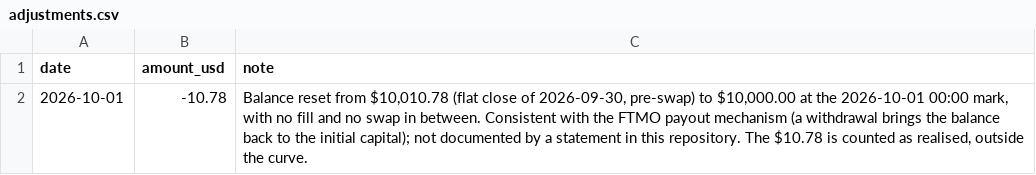
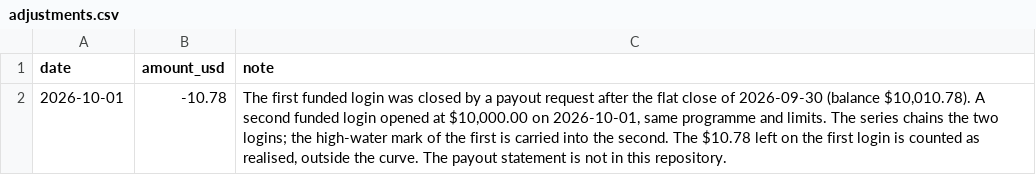
Before and after one commit to Guillaume-Beaudouin-Git/proof-of-edge, a CSV file: studies/live_record/source/adjustments.csv, drawn as a sheet.

Commit message:
Live record: audit fixes (two chained funded logins, profile scope, GitHub Pages link, unpaired fills named, reconciliation gap)
The independent audit returned GO WITH FIXES. What changes and why:

- The 2026-10-01 balance reset is now stated as established, not inferred: the first funded
  login was closed by a payout request after the flat close of 2026-09-30 ($10,010.78); a
  second funded login opened at $10,000.00 on 2026-10-01, same programme and limits. The
  series chains the two logins and carries the first's high-water mark into the second. Page
  lede, study README and root README say "two consecutive funded logins".
- The FTMO profile is described for what it shows: a Verification certificate, no balance or
  trade statistics, browser only. It confirms identity and status, not the figures.
- Root README links the GitHub Pages URL (activated at push) and keeps the source link.
- The two unpaired fills are named for what they are: the two largest positions of the record
  (about 1.7x the account each), the Labor Day ORB short and the last gold trade before the
  sleeve was switched off, which explains most of the best day. The mode of closing is not
  asserted: the EA did not log the exit, the P&L is in the equity curve. Notes live in
  source/fill_notes.csv and are joined at build; the instrument table gains an "Unpaired"
  column so XAUUSD's 0 round trips and $16,697 max notional read together.
- Reconciliation: the model-minus-real gap ($177.59) and its ORB component (d_micro, -$156.43)
  are in summary.json and on the page, with the days where live and replay disagree on
  whether the ORB fired, and the pnl_real window (pre-swap, close-to-midnight excluded) that
  makes its sum differ from the 00:00-to-00:00 P&L. The audit's wording was adjusted to the
  data: 2026-08-21 is an unexplained residual (d_micro 0), 2026-09-04 is the replay firing
  without the live, 09-25 and 10-02 the live firing without the replay.
- Barrier rows say which measure they use: closest approach is anchored on the 00:00 balance
  as FTMO measures it; worst day is equity-to-equity.
- equity_close renamed equity_next_open; wide table headers do not wrap; "hover or tap";
  SVG ticks larger below 480 px.
- Identifier test narrowed so that the word "login" in the firm's sense passes while a
  credential or an id next to it still fails.

```diff
--- a/studies/live_record/source/adjustments.csv
+++ b/studies/live_record/source/adjustments.csv
@@ -1,2 +1,2 @@
 date,amount_usd,note
-2026-10-01,-10.78,"Balance reset from $10,010.78 (flat close of 2026-09-30, pre-swap) to $10,000.00 at the 2026-10-01 00:00 mark, with no fill and no swap in between. Consistent with the FTMO payout mechanism (a withdrawal brings the balance back to the initial capital); not documented by a statement in this repository. The $10.78 is counted as realised, outside the curve."
+2026-10-01,-10.78,"The first funded login was closed by a payout request after the flat close of 2026-09-30 (balance $10,010.78). A second funded login opened at $10,000.00 on 2026-10-01, same programme and limits. The series chains the two logins; the high-water mark of the first is carried into the second. The $10.78 left on the first login is counted as realised, outside the curve. The payout statement is not in this repository."
```
Also changed, not shown: studies/live_record/data/equity_daily.csv, 7 other files.
